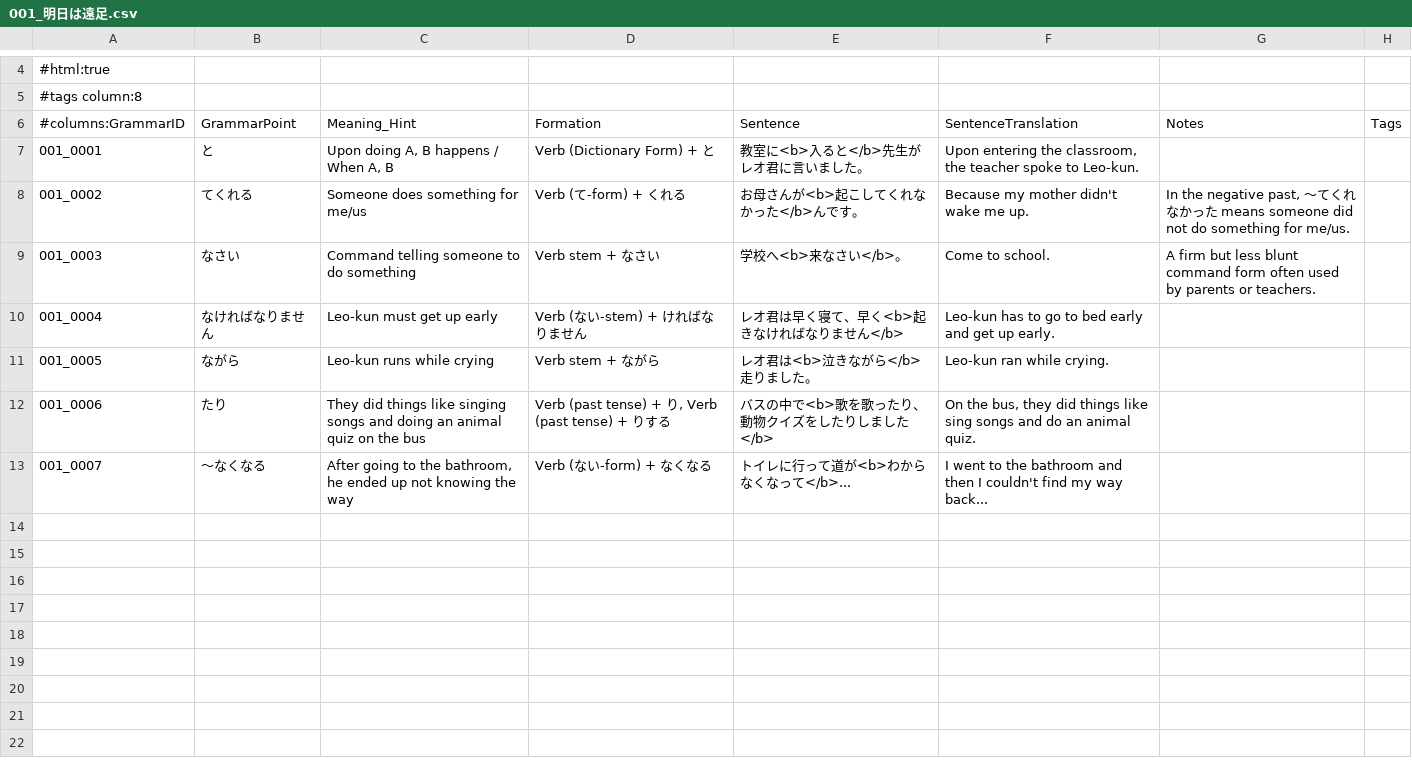
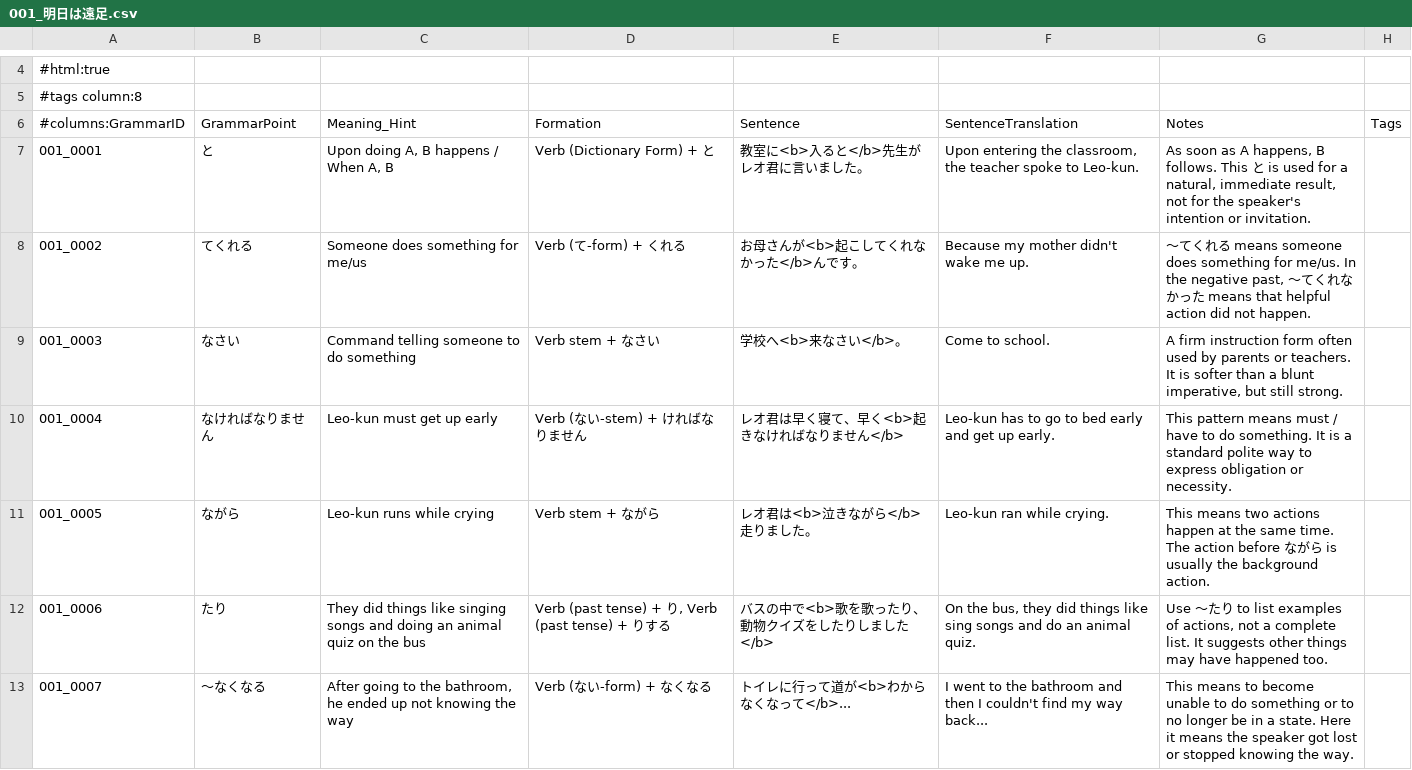
Before and after one commit to CHBrianLiu/japanese-anki-cards, a CSV file: note-types/Japanese_Mined_Grammar/entries/001_明日は遠足.csv, drawn as a sheet; only a part is shown, gaps mark what is left out.

Commit message:
add notes to grammar points mined from 明日は遠足

```diff
--- a/note-types/Japanese_Mined_Grammar/entries/001_明日は遠足.csv
+++ b/note-types/Japanese_Mined_Grammar/entries/001_明日は遠足.csv
@@ -6,8 +6,8 @@
 #columns:GrammarID,GrammarPoint,Meaning_Hint,Formation,Sentence,SentenceTranslation,Notes,Tags
-001_0001,と,"Upon doing A, B happens / When A, B",Verb (Dictionary Form) + と,教室に<b>入ると</b>先生がレオ君に言いました。,"Upon entering the classroom, the teacher spoke to Leo-kun.",,
-001_0002,てくれる,Someone does something for me/us,Verb (て-form) + くれる,お母さんが<b>起こしてくれなかった</b>んです。,Because my mother didn't wake me up.,"In the negative past, 〜てくれなかった means someone did not do something for me/us.",
-001_0003,なさい,Command telling someone to do something,Verb stem + なさい,学校へ<b>来なさい</b>。,Come to school.,A firm but less blunt command form often used by parents or teachers.,
-001_0004,なければなりません,Leo-kun must get up early,Verb (ない-stem) + ければなりません,レオ君は早く寝て、早く<b>起きなければなりません</b>,Leo-kun has to go to bed early and get up early.,,
-001_0005,ながら,Leo-kun runs while crying,Verb stem + ながら,レオ君は<b>泣きながら</b>走りました。,Leo-kun ran while crying.,,
-001_0006,たり,They did things like singing songs and doing an animal quiz on the bus,"Verb (past tense) + り, Verb (past tense) + りする",バスの中で<b>歌を歌ったり、動物クイズをしたりしました</b>,"On the bus, they did things like sing songs and do an animal quiz.",,
-001_0007,〜なくなる,"After going to the bathroom, he ended up not knowing the way",Verb (ない-form) + なくなる,トイレに行って道が<b>わからなくなって</b>...,I went to the bathroom and then I couldn't find my way back...,,
+001_0001,と,"Upon doing A, B happens / When A, B",Verb (Dictionary Form) + と,教室に<b>入ると</b>先生がレオ君に言いました。,"Upon entering the classroom, the teacher spoke to Leo-kun.","As soon as A happens, B follows. This と is used for a natural, immediate result, not for the speaker's intention or invitation.",
+001_0002,てくれる,Someone does something for me/us,Verb (て-form) + くれる,お母さんが<b>起こしてくれなかった</b>んです。,Because my mother didn't wake me up.,"〜てくれる means someone does something for me/us. In the negative past, 〜てくれなかった means that helpful action did not happen.",
+001_0003,なさい,Command telling someone to do something,Verb stem + なさい,学校へ<b>来なさい</b>。,Come to school.,"A firm instruction form often used by parents or teachers. It is softer than a blunt imperative, but still strong.",
+001_0004,なければなりません,Leo-kun must get up early,Verb (ない-stem) + ければなりません,レオ君は早く寝て、早く<b>起きなければなりません</b>,Leo-kun has to go to bed early and get up early.,This pattern means must / have to do something. It is a standard polite way to express obligation or necessity.,
+001_0005,ながら,Leo-kun runs while crying,Verb stem + ながら,レオ君は<b>泣きながら</b>走りました。,Leo-kun ran while crying.,This means two actions happen at the same time. The action before ながら is usually the background action.,
+001_0006,たり,They did things like singing songs and doing an animal quiz on the bus,"Verb (past tense) + り, Verb (past tense) + りする",バスの中で<b>歌を歌ったり、動物クイズをしたりしました</b>,"On the bus, they did things like sing songs and do an animal quiz.","Use 〜たり to list examples of actions, not a complete list. It suggests other things may have happened too.",
+001_0007,〜なくなる,"After going to the bathroom, he ended up not knowing the way",Verb (ない-form) + なくなる,トイレに行って道が<b>わからなくなって</b>...,I went to the bathroom and then I couldn't find my way back...,This means to become unable to do something or to no longer be in a state. Here it means the speaker got lost or stopped knowing the way.,
```
Also changed, not shown: 1 other file.
